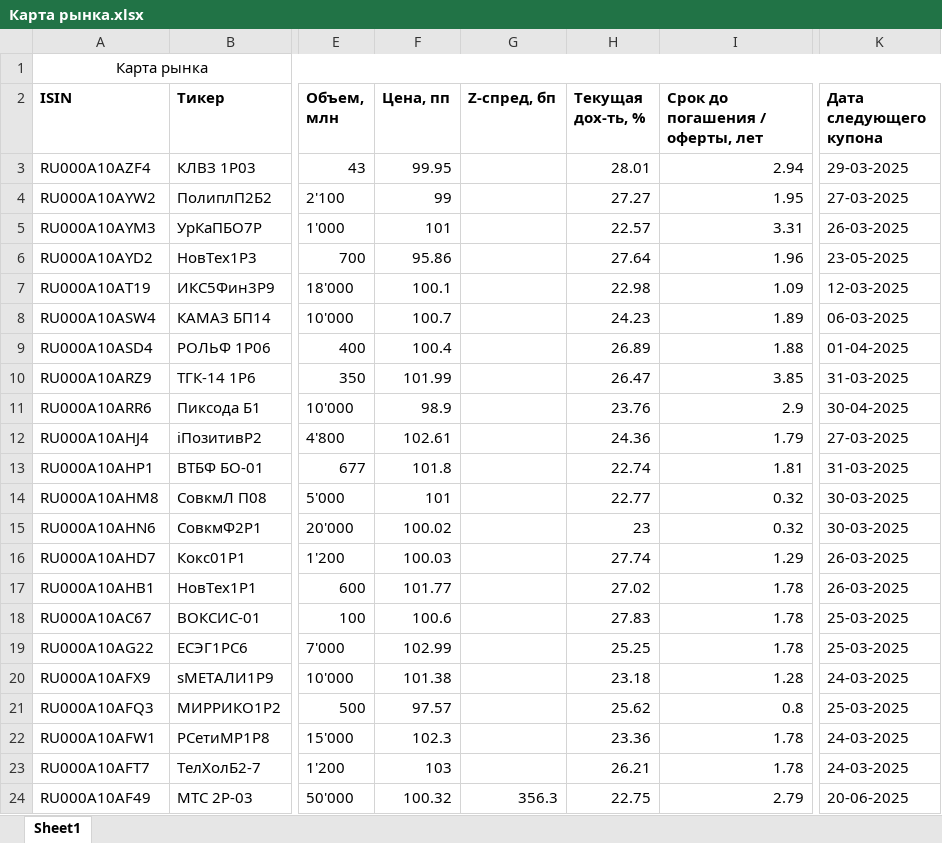
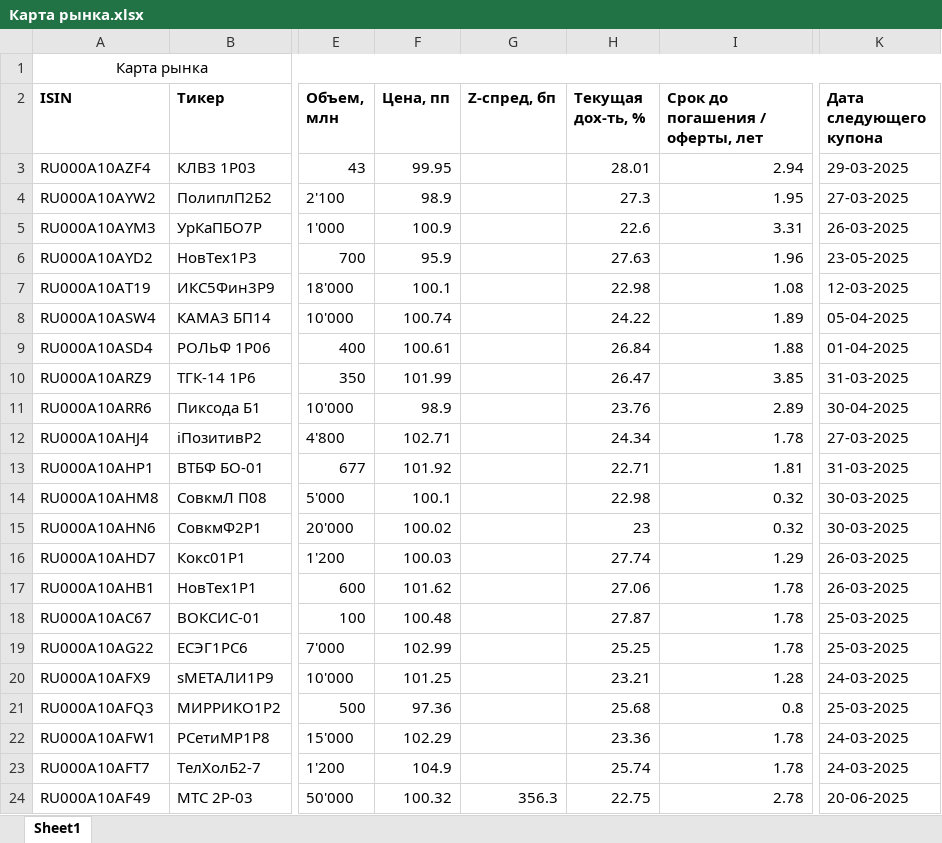
Before and after one commit to shirmanovka/dcmterminal, an Excel workbook: Карта рынка.xlsx, sheet Sheet1, drawn as a sheet; only a part is shown, gaps mark what is left out; values as stored, in another font and other column widths than the file's, no borders; the diff covers the shown part only; the diff names each change by its address in the sheet, - before the commit and + after, or states it on an @@ line.

```diff
--- a/Карта рынка.xlsx (sheet Sheet1)
+++ b/Карта рынка.xlsx (sheet Sheet1)
-F4 (Цена, пп): 99
+F4 (Цена, пп): 98.9
-H4 (Текущая дох-ть, %): 27.27
+H4 (Текущая дох-ть, %): 27.3
-F5 (Цена, пп): 101
+F5 (Цена, пп): 100.9
-H5 (Текущая дох-ть, %): 22.57
+H5 (Текущая дох-ть, %): 22.6
-F6 (Цена, пп): 95.86
+F6 (Цена, пп): 95.9
-H6 (Текущая дох-ть, %): 27.64
+H6 (Текущая дох-ть, %): 27.63
-I7 (Срок до погашения / оферты, лет): 1.09
+I7 (Срок до погашения / оферты, лет): 1.08
-F8 (Цена, пп): 100.7
+F8 (Цена, пп): 100.74
-H8 (Текущая дох-ть, %): 24.23
+H8 (Текущая дох-ть, %): 24.22
-K8 (Дата следующего купона): 06-03-2025
+K8 (Дата следующего купона): 05-04-2025
-F9 (Цена, пп): 100.4
+F9 (Цена, пп): 100.61
-H9 (Текущая дох-ть, %): 26.89
+H9 (Текущая дох-ть, %): 26.84
-I11 (Срок до погашения / оферты, лет): 2.9
+I11 (Срок до погашения / оферты, лет): 2.89
-F12 (Цена, пп): 102.61
+F12 (Цена, пп): 102.71
-H12 (Текущая дох-ть, %): 24.36
+H12 (Текущая дох-ть, %): 24.34
-I12 (Срок до погашения / оферты, лет): 1.79
+I12 (Срок до погашения / оферты, лет): 1.78
-F13 (Цена, пп): 101.8
+F13 (Цена, пп): 101.92
-H13 (Текущая дох-ть, %): 22.74
+H13 (Текущая дох-ть, %): 22.71
-F14 (Цена, пп): 101
+F14 (Цена, пп): 100.1
-H14 (Текущая дох-ть, %): 22.77
+H14 (Текущая дох-ть, %): 22.98
-F17 (Цена, пп): 101.77
+F17 (Цена, пп): 101.62
-H17 (Текущая дох-ть, %): 27.02
+H17 (Текущая дох-ть, %): 27.06
-F18 (Цена, пп): 100.6
+F18 (Цена, пп): 100.48
-H18 (Текущая дох-ть, %): 27.83
+H18 (Текущая дох-ть, %): 27.87
-F20 (Цена, пп): 101.38
+F20 (Цена, пп): 101.25
-H20 (Текущая дох-ть, %): 23.18
+H20 (Текущая дох-ть, %): 23.21
-F21 (Цена, пп): 97.57
+F21 (Цена, пп): 97.36
-H21 (Текущая дох-ть, %): 25.62
+H21 (Текущая дох-ть, %): 25.68
-F22 (Цена, пп): 102.3
+F22 (Цена, пп): 102.29
-F23 (Цена, пп): 103
+F23 (Цена, пп): 104.9
-H23 (Текущая дох-ть, %): 26.21
+H23 (Текущая дох-ть, %): 25.74
-I24 (Срок до погашения / оферты, лет): 2.79
+I24 (Срок до погашения / оферты, лет): 2.78
```
Also changed, not shown: 554 edited cells elsewhere in this sheet, Карта рынка fix.xlsx.
